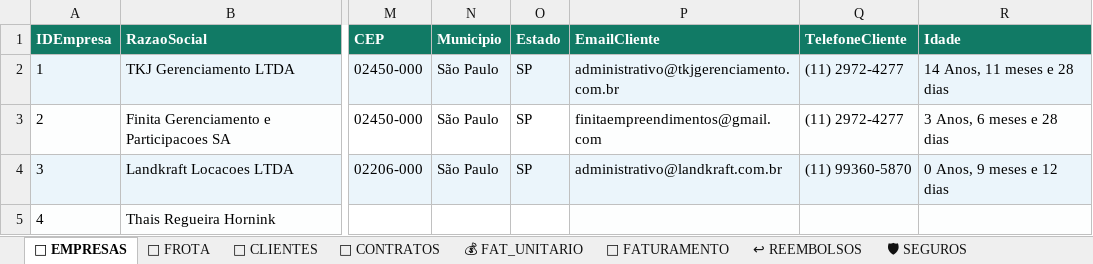
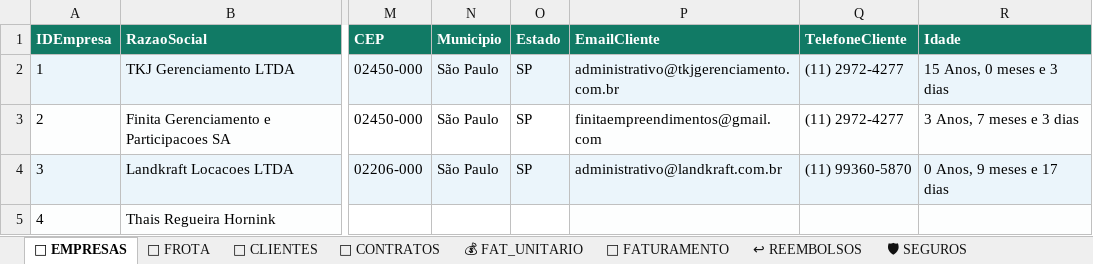
Before and after one commit to tttiburcio/locadora-dashboard, an Excel workbook: Locadora.xlsx, sheet 🏢 EMPRESAS, drawn as a sheet; only a part is shown, gaps mark what is left out; values as stored, in another font and other column widths than the file's, no borders; the diff names each change by its address in the sheet, - before the commit and + after, or states it on an @@ line.

```diff
--- a/Locadora.xlsx (sheet 🏢 EMPRESAS)
+++ b/Locadora.xlsx (sheet 🏢 EMPRESAS)
-R2 (Idade): 14 Anos, 11 meses e 28 dias
+R2 (Idade): 15 Anos, 0 meses e 3 dias
-R3 (Idade): 3 Anos, 6 meses e 28 dias
+R3 (Idade): 3 Anos, 7 meses e 3 dias
-R4 (Idade): 0 Anos, 9 meses e 12 dias
+R4 (Idade): 0 Anos, 9 meses e 17 dias
```
Also changed, not shown: sheet 🔧 MANUTENCOES, sheet 📄 CONTRATOS, sheet 🧾 FATURAMENTO, hidden cells, 21 other files.
